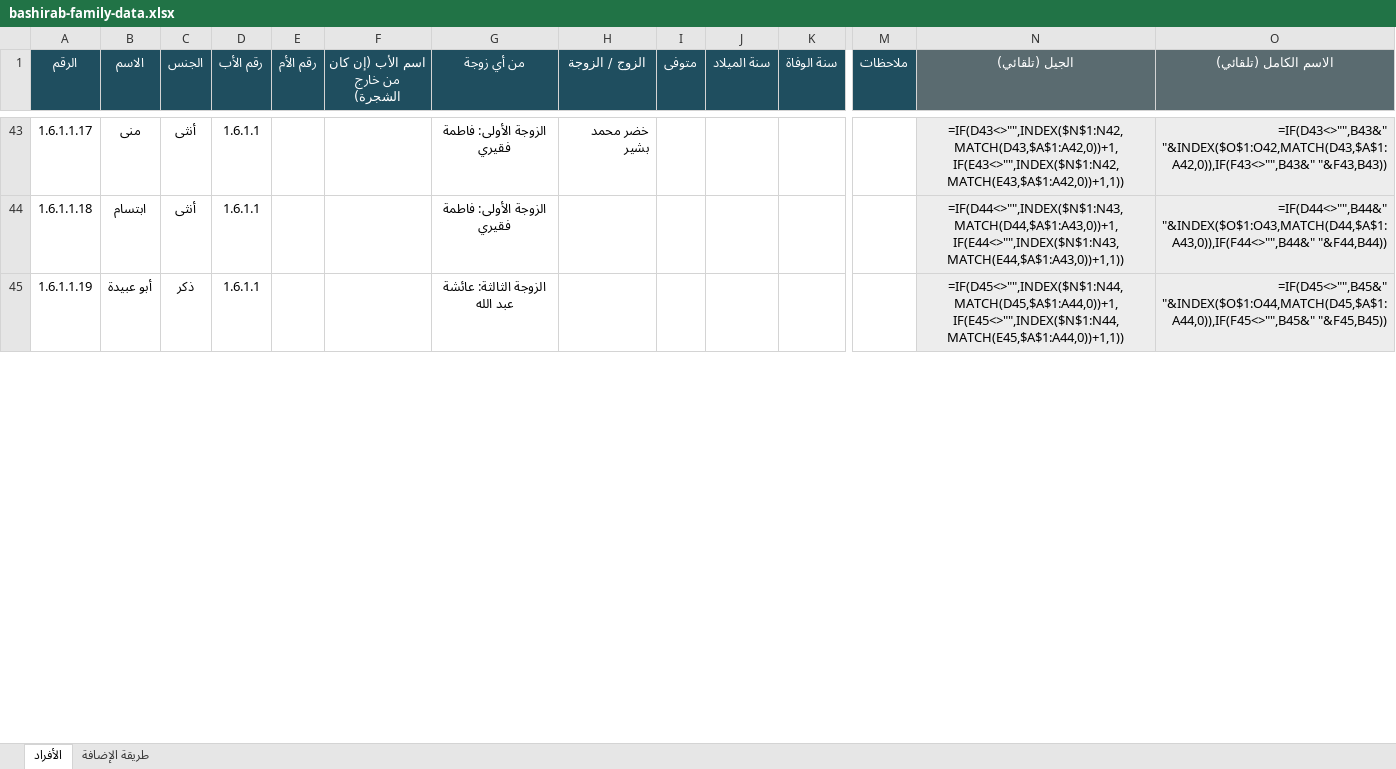
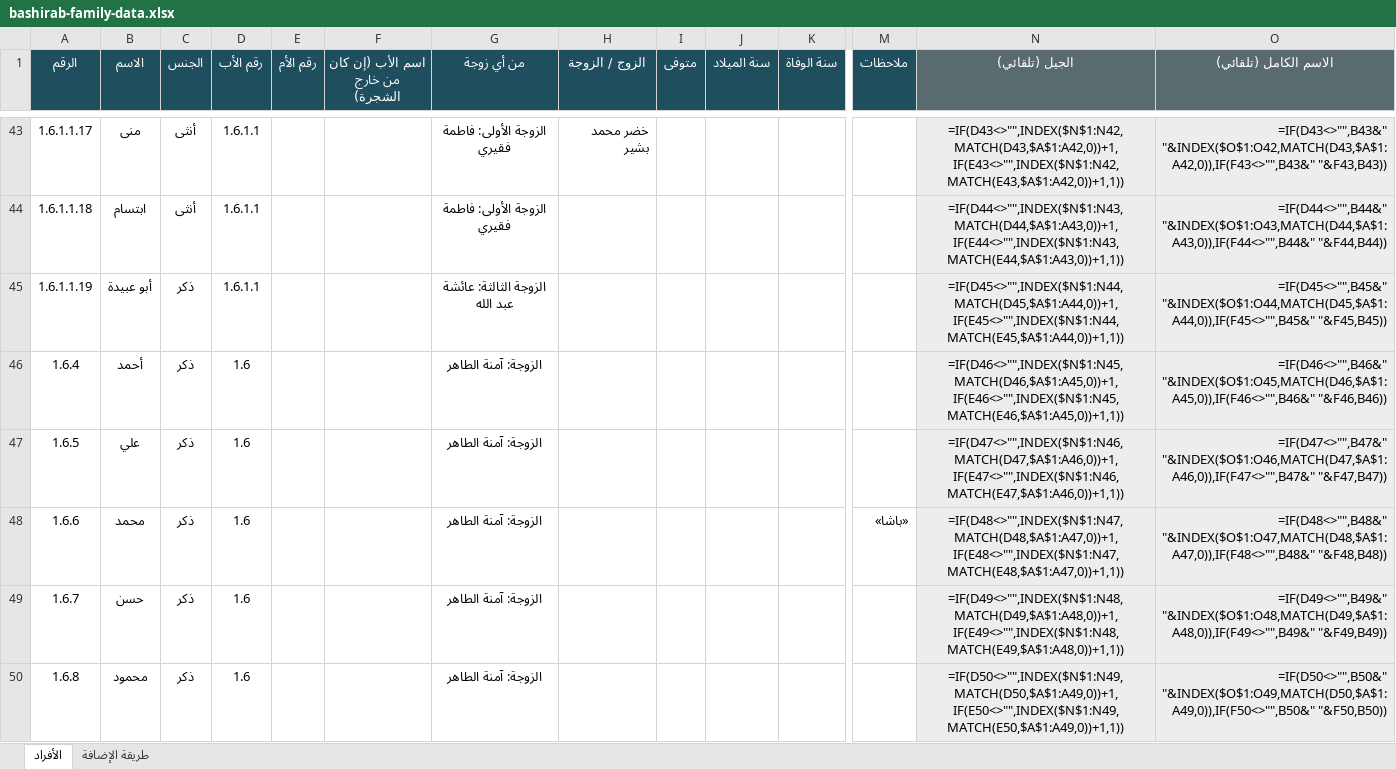
Before and after one commit to abdulhadibasheer11-debug/bashirab-family, an Excel workbook: bashirab-family-data.xlsx, sheet الأفراد, drawn as a sheet; only a part is shown, gaps mark what is left out; values as stored, in another font and other column widths than the file's, no borders; formulas without a stored value are shown as written; rows hold the shown columns only; the diff covers the shown part only; the diff names each change by its address in the sheet, - before the commit and + after, or states it on an @@ line.

```diff
--- a/bashirab-family-data.xlsx (sheet الأفراد)
+++ b/bashirab-family-data.xlsx (sheet الأفراد)
+row 46: 1.6.4 | أحمد | ذكر | 1.6 |  |  | الزوجة: آمنة الطاهر |  |  |  |  |  | =IF(D46<>"",INDEX($N$1:N45,MATCH(D46,$A$1:A45,0))+1,IF(E46<>"",INDEX($N$1:N45,MATCH(E46,$A$1:A45,0))+1,1)) | =IF(D46<>"",B46&" "&INDEX($O$1:O45,MATCH(D46,$A$1:A45,0)),IF(F46<>"",B46&" "&F46,B46))
+row 47: 1.6.5 | علي | ذكر | 1.6 |  |  | الزوجة: آمنة الطاهر |  |  |  |  |  | =IF(D47<>"",INDEX($N$1:N46,MATCH(D47,$A$1:A46,0))+1,IF(E47<>"",INDEX($N$1:N46,MATCH(E47,$A$1:A46,0))+1,1)) | =IF(D47<>"",B47&" "&INDEX($O$1:O46,MATCH(D47,$A$1:A46,0)),IF(F47<>"",B47&" "&F47,B47))
+row 48: 1.6.6 | محمد | ذكر | 1.6 |  |  | الزوجة: آمنة الطاهر |  |  |  |  | «باشا» | =IF(D48<>"",INDEX($N$1:N47,MATCH(D48,$A$1:A47,0))+1,IF(E48<>"",INDEX($N$1:N47,MATCH(E48,$A$1:A47,0))+1,1)) | =IF(D48<>"",B48&" "&INDEX($O$1:O47,MATCH(D48,$A$1:A47,0)),IF(F48<>"",B48&" "&F48,B48))
+row 49: 1.6.7 | حسن | ذكر | 1.6 |  |  | الزوجة: آمنة الطاهر |  |  |  |  |  | =IF(D49<>"",INDEX($N$1:N48,MATCH(D49,$A$1:A48,0))+1,IF(E49<>"",INDEX($N$1:N48,MATCH(E49,$A$1:A48,0))+1,1)) | =IF(D49<>"",B49&" "&INDEX($O$1:O48,MATCH(D49,$A$1:A48,0)),IF(F49<>"",B49&" "&F49,B49))
+row 50: 1.6.8 | محمود | ذكر | 1.6 |  |  | الزوجة: آمنة الطاهر |  |  |  |  |  | =IF(D50<>"",INDEX($N$1:N49,MATCH(D50,$A$1:A49,0))+1,IF(E50<>"",INDEX($N$1:N49,MATCH(E50,$A$1:A49,0))+1,1)) | =IF(D50<>"",B50&" "&INDEX($O$1:O49,MATCH(D50,$A$1:A49,0)),IF(F50<>"",B50&" "&F50,B50))
```
Also changed, not shown: 4 added rows, 2 removed rows and 1207 edited cells elsewhere in this sheet, source/بيانات عائلة البشيراب.xlsx, 5 other files.
